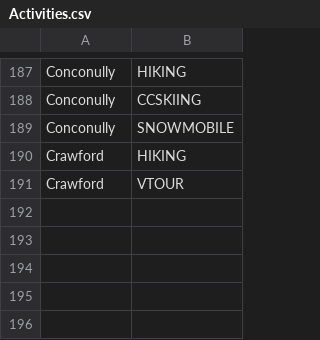
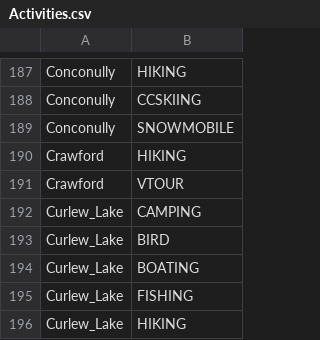
Before and after one commit to WSPF/SeattleGiveCamp, a CSV file: Activities.csv, drawn as a sheet; only a part is shown, gaps mark what is left out; the diff names each change by its address in the sheet, - before the commit and + after, or states it on an @@ line.

Commit message:
Added Curlew Lake State Park activities

```diff
--- a/Activities.csv
+++ b/Activities.csv
+row 192: Curlew_Lake | CAMPING
+row 193: Curlew_Lake | BIRD
+row 194: Curlew_Lake | BOATING
+row 195: Curlew_Lake | FISHING
+row 196: Curlew_Lake | HIKING
```
